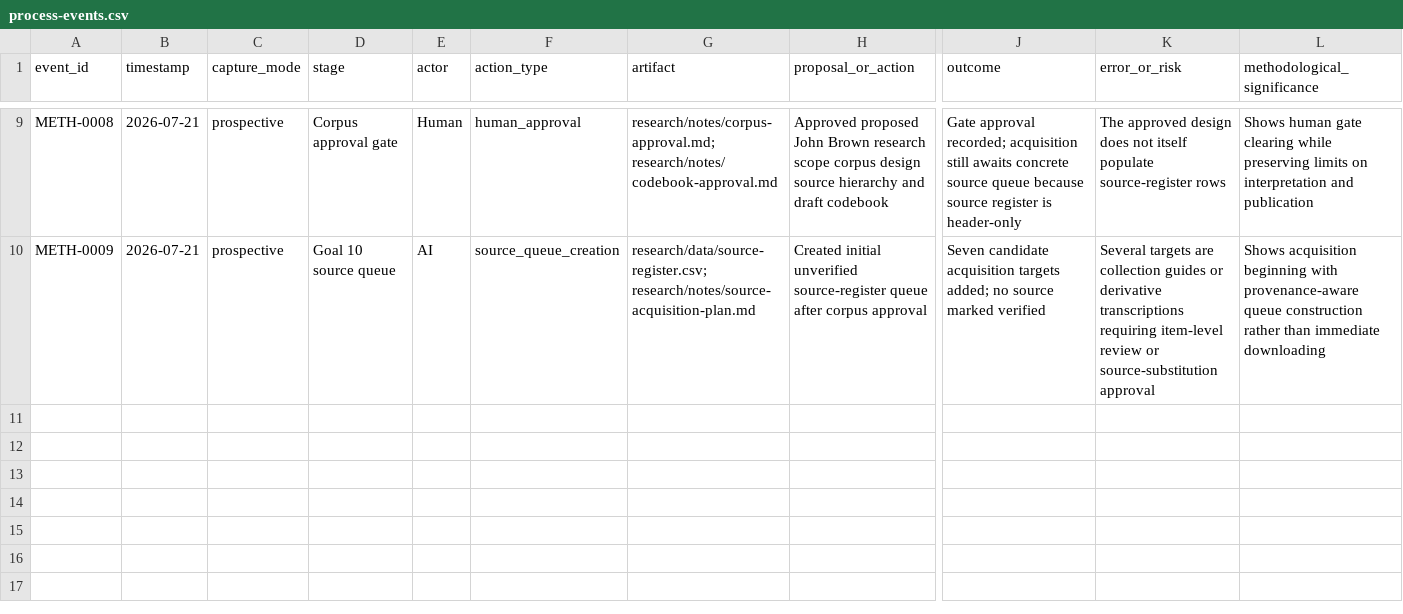
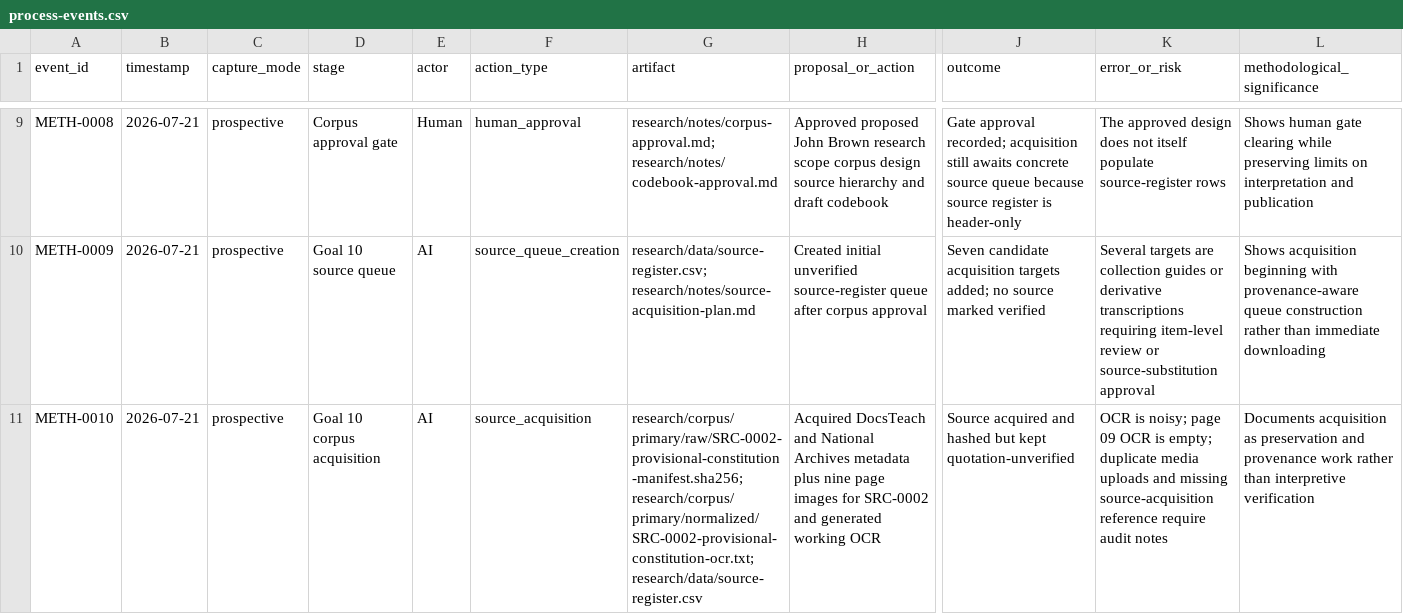
Before and after one commit to ashitaka-emishi/john-brown-metaphor-analysis, a CSV file: case-study/process-events.csv, drawn as a sheet; only a part is shown, gaps mark what is left out; rows hold the shown columns only; the diff names each change by its address in the sheet, - before the commit and + after, or states it on an @@ line.

Commit message:
Acquire provisional constitution source

```diff
--- a/case-study/process-events.csv
+++ b/case-study/process-events.csv
+row 11: METH-0010 | 2026-07-21 | prospective | Goal 10 corpus acquisition | AI | source_acquisition | research/corpus/primary/raw/SRC-0002-provisional-constitution-manifest.sha256; research/corpus/primary/normalized/SRC-0002-provisional-constitution-ocr.txt; research/data/source-register.csv | Acquired DocsTeach and National Archives metadata plus nine page images for SRC-0002 and generated working OCR | Source acquired and hashed but kept quotation-unverified | OCR is noisy; page 09 OCR is empty; duplicate media uploads and missing source-acquisition reference require audit notes | Documents acquisition as preservation and provenance work rather than interpretive verification
```
Also changed, not shown: research/data/source-register.csv, 2 other files.
